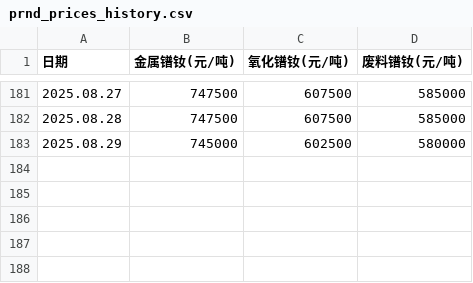
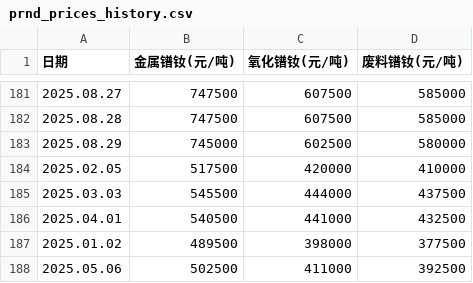
Before and after one commit to lingxizhi/prnd-price-site, a CSV file: src/data/prnd_prices_history.csv, drawn as a sheet; only a part is shown, gaps mark what is left out.

Commit message:
batch: add prices for 2025.01.02~2025.05.06

```diff
--- a/src/data/prnd_prices_history.csv
+++ b/src/data/prnd_prices_history.csv
@@ -183 +183,6 @@
 2025.08.29,745000,602500,580000
+2025.02.05,517500,420000,410000
+2025.03.03,545500,444000,437500
+2025.04.01,540500,441000,432500
+2025.01.02,489500,398000,377500
+2025.05.06,502500,411000,392500
```
Also changed, not shown: 1 other file.
